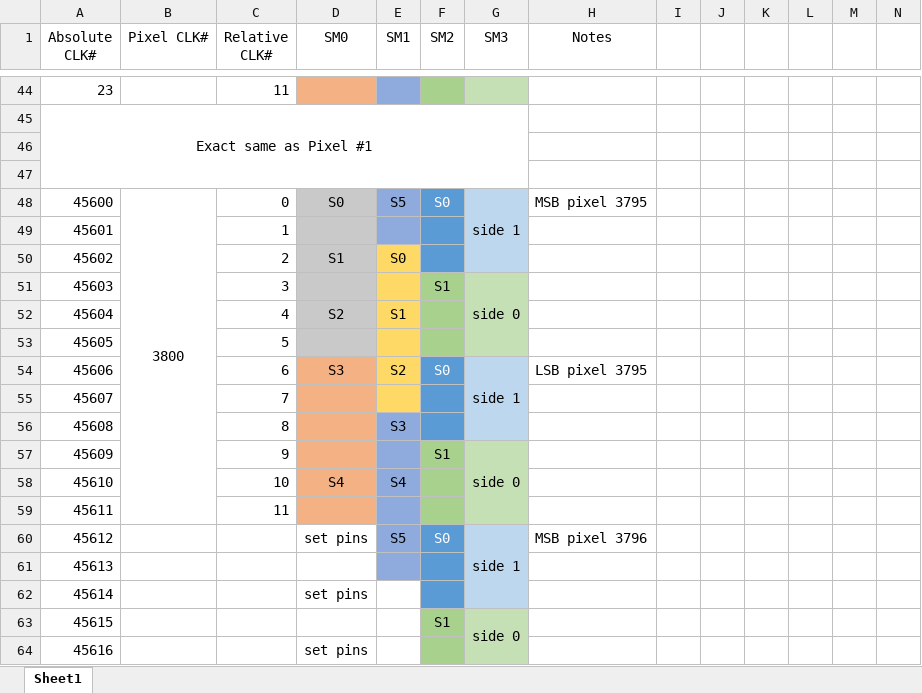
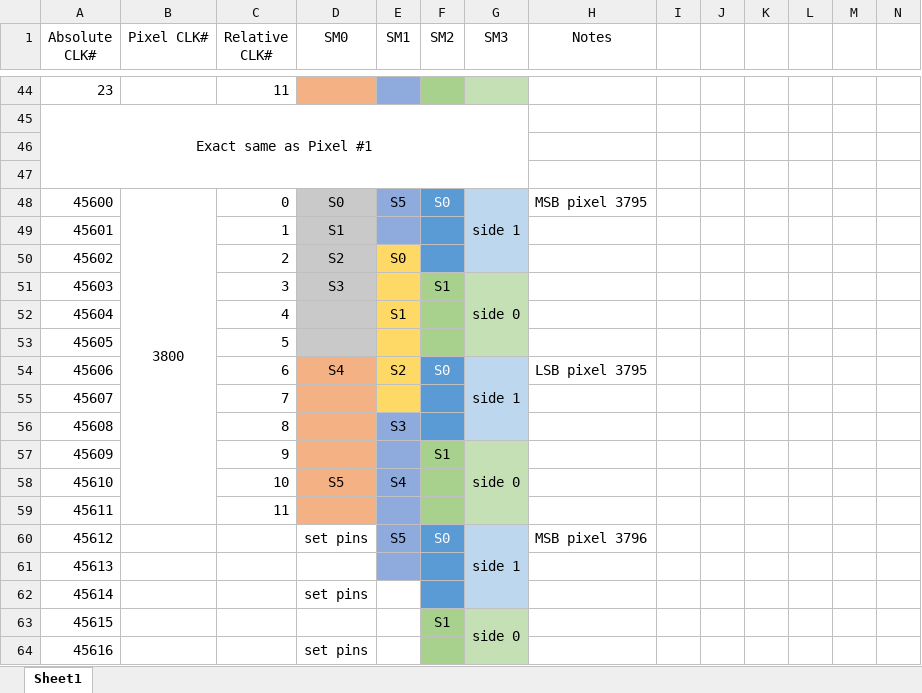
Before and after one commit to mr258876/PRISM-Film-Scanner, an Excel workbook: Firmware/Project_PRISM_RP2040/State Machine Sequence.xlsx, sheet Sheet1, drawn as a sheet; only a part is shown, gaps mark what is left out; values as stored, in another font and other column widths than the file's, no borders; the diff covers the shown part only; the diff names each change by its address in the sheet, - before the commit and + after, or states it on an @@ line.

```diff
--- a/Firmware/Project_PRISM_RP2040/State Machine Sequence.xlsx (sheet Sheet1)
+++ b/Firmware/Project_PRISM_RP2040/State Machine Sequence.xlsx (sheet Sheet1)
-D49 (SM0): (empty)
+D49 (SM0): S1
-D50 (SM0): S1
+D50 (SM0): S2
-D51 (SM0): (empty)
+D51 (SM0): S3
-D52 (SM0): S2
+D52 (SM0): (empty)
-D54 (SM0): S3
+D54 (SM0): S4
-D58 (SM0): S4
+D58 (SM0): S5
```
Also changed, not shown: 12 edited cells elsewhere in this sheet, 3 other files.
